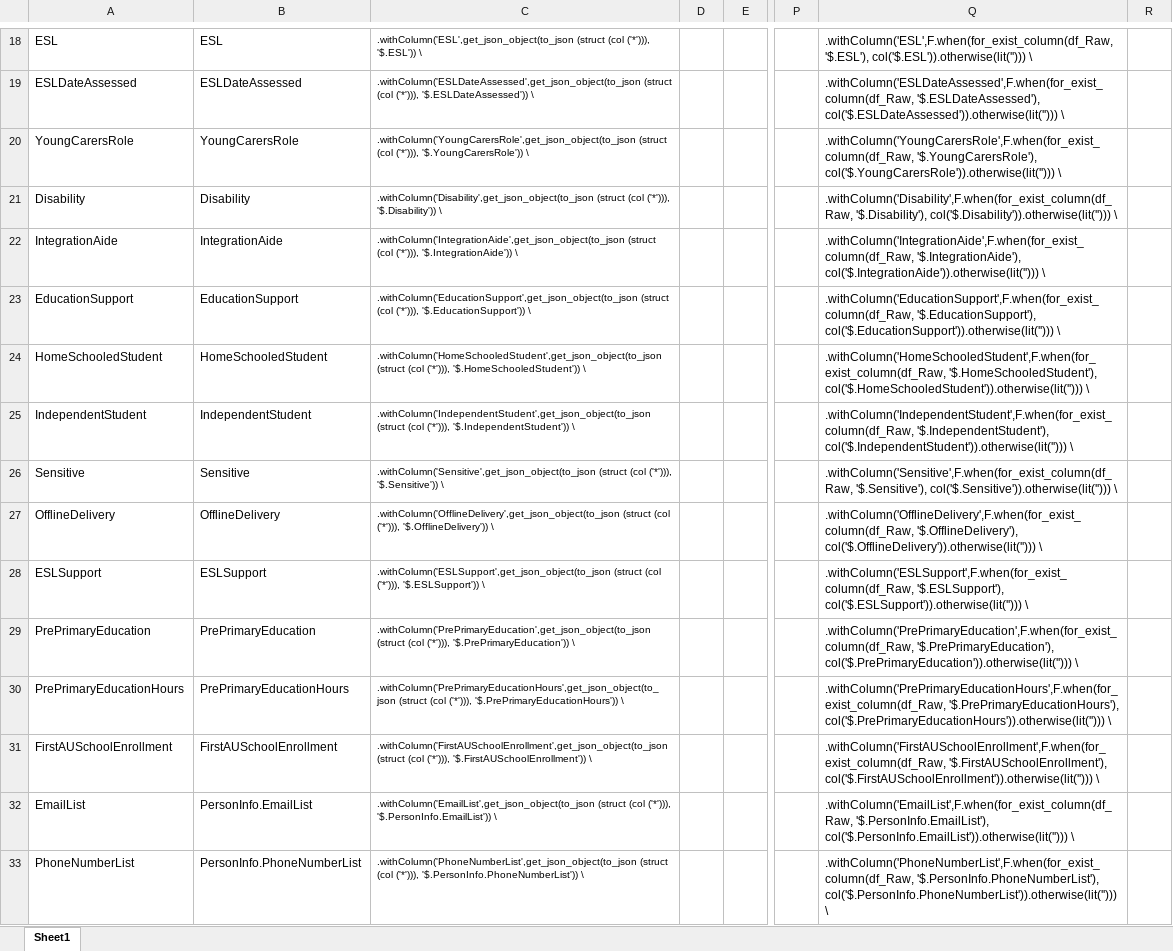
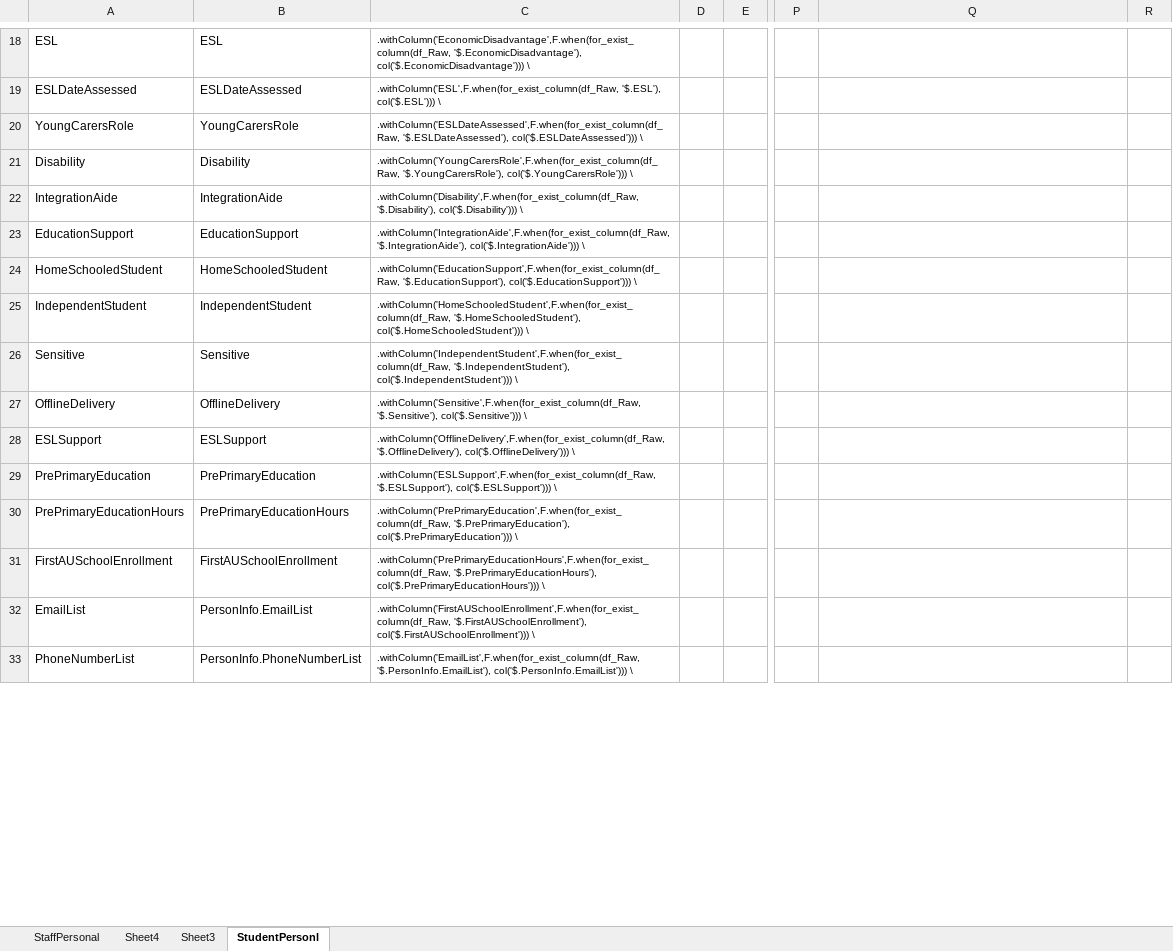
Before and after one commit to jaybee85/OSF-Template, an Excel workbook: utilities/SIfTemplate.xlsx, sheet StudentPersonl, drawn as a sheet; only a part is shown, gaps mark what is left out; values as stored, in another font and other column widths than the file's, no borders; the diff covers the shown part only; the diff names each change by its address in the sheet, - before the commit and + after, or states it on an @@ line.

```diff
--- a/utilities/SIfTemplate.xlsx (sheet StudentPersonl)
+++ b/utilities/SIfTemplate.xlsx (sheet StudentPersonl)
-sheet tab: Sheet1
+sheet tab: StudentPersonl
+sheet tab: StaffPersonal
+sheet tab: Sheet4
+sheet tab: Sheet3
-C18: .withColumn('ESL',get_json_object(to_json (struct (col ('*'))), '$.ESL')) \
+C18: .withColumn('EconomicDisadvantage',F.when(for_exist_column(df_Raw, '$.EconomicDisadvantage'), col('$.EconomicDisadvantage'))) \
-Q18: .withColumn('ESL',F.when(for_exist_column(df_Raw, '$.ESL'), col('$.ESL')).otherwise(lit(''))) \
+Q18: (empty)
-C19: .withColumn('ESLDateAssessed',get_json_object(to_json (struct (col ('*'))), '$.ESLDateAssessed')) \
+C19: .withColumn('ESL',F.when(for_exist_column(df_Raw, '$.ESL'), col('$.ESL'))) \
-Q19: .withColumn('ESLDateAssessed',F.when(for_exist_column(df_Raw, '$.ESLDateAssessed'), col('$.ESLDateAssessed')).otherwise(lit(''))) \
+Q19: (empty)
-C20: .withColumn('YoungCarersRole',get_json_object(to_json (struct (col ('*'))), '$.YoungCarersRole')) \
+C20: .withColumn('ESLDateAssessed',F.when(for_exist_column(df_Raw, '$.ESLDateAssessed'), col('$.ESLDateAssessed'))) \
-Q20: .withColumn('YoungCarersRole',F.when(for_exist_column(df_Raw, '$.YoungCarersRole'), col('$.YoungCarersRole')).otherwise(lit(''))) \
+Q20: (empty)
-C21: .withColumn('Disability',get_json_object(to_json (struct (col ('*'))), '$.Disability')) \
+C21: .withColumn('YoungCarersRole',F.when(for_exist_column(df_Raw, '$.YoungCarersRole'), col('$.YoungCarersRole'))) \
-Q21: .withColumn('Disability',F.when(for_exist_column(df_Raw, '$.Disability'), col('$.Disability')).otherwise(lit(''))) \
+Q21: (empty)
-C22: .withColumn('IntegrationAide',get_json_object(to_json (struct (col ('*'))), '$.IntegrationAide')) \
+C22: .withColumn('Disability',F.when(for_exist_column(df_Raw, '$.Disability'), col('$.Disability'))) \
-Q22: .withColumn('IntegrationAide',F.when(for_exist_column(df_Raw, '$.IntegrationAide'), col('$.IntegrationAide')).otherwise(lit(''))) \
+Q22: (empty)
-C23: .withColumn('EducationSupport',get_json_object(to_json (struct (col ('*'))), '$.EducationSupport')) \
+C23: .withColumn('IntegrationAide',F.when(for_exist_column(df_Raw, '$.IntegrationAide'), col('$.IntegrationAide'))) \
-Q23: .withColumn('EducationSupport',F.when(for_exist_column(df_Raw, '$.EducationSupport'), col('$.EducationSupport')).otherwise(lit(''))) \
+Q23: (empty)
-C24: .withColumn('HomeSchooledStudent',get_json_object(to_json (struct (col ('*'))), '$.HomeSchooledStudent')) \
+C24: .withColumn('EducationSupport',F.when(for_exist_column(df_Raw, '$.EducationSupport'), col('$.EducationSupport'))) \
-Q24: .withColumn('HomeSchooledStudent',F.when(for_exist_column(df_Raw, '$.HomeSchooledStudent'), col('$.HomeSchooledStudent')).otherwise(lit(''))) \
+Q24: (empty)
-C25: .withColumn('IndependentStudent',get_json_object(to_json (struct (col ('*'))), '$.IndependentStudent')) \
+C25: .withColumn('HomeSchooledStudent',F.when(for_exist_column(df_Raw, '$.HomeSchooledStudent'), col('$.HomeSchooledStudent'))) \
-Q25: .withColumn('IndependentStudent',F.when(for_exist_column(df_Raw, '$.IndependentStudent'), col('$.IndependentStudent')).otherwise(lit(''))) \
+Q25: (empty)
-C26: .withColumn('Sensitive',get_json_object(to_json (struct (col ('*'))), '$.Sensitive')) \
+C26: .withColumn('IndependentStudent',F.when(for_exist_column(df_Raw, '$.IndependentStudent'), col('$.IndependentStudent'))) \
-Q26: .withColumn('Sensitive',F.when(for_exist_column(df_Raw, '$.Sensitive'), col('$.Sensitive')).otherwise(lit(''))) \
+Q26: (empty)
-C27: .withColumn('OfflineDelivery',get_json_object(to_json (struct (col ('*'))), '$.OfflineDelivery')) \
+C27: .withColumn('Sensitive',F.when(for_exist_column(df_Raw, '$.Sensitive'), col('$.Sensitive'))) \
-Q27: .withColumn('OfflineDelivery',F.when(for_exist_column(df_Raw, '$.OfflineDelivery'), col('$.OfflineDelivery')).otherwise(lit(''))) \
+Q27: (empty)
-C28: .withColumn('ESLSupport',get_json_object(to_json (struct (col ('*'))), '$.ESLSupport')) \
+C28: .withColumn('OfflineDelivery',F.when(for_exist_column(df_Raw, '$.OfflineDelivery'), col('$.OfflineDelivery'))) \
-Q28: .withColumn('ESLSupport',F.when(for_exist_column(df_Raw, '$.ESLSupport'), col('$.ESLSupport')).otherwise(lit(''))) \
+Q28: (empty)
-C29: .withColumn('PrePrimaryEducation',get_json_object(to_json (struct (col ('*'))), '$.PrePrimaryEducation')) \
+C29: .withColumn('ESLSupport',F.when(for_exist_column(df_Raw, '$.ESLSupport'), col('$.ESLSupport'))) \
-Q29: .withColumn('PrePrimaryEducation',F.when(for_exist_column(df_Raw, '$.PrePrimaryEducation'), col('$.PrePrimaryEducation')).otherwise(lit(''))) \
+Q29: (empty)
-C30: .withColumn('PrePrimaryEducationHours',get_json_object(to_json (struct (col ('*'))), '$.PrePrimaryEducationHours')) \
+C30: .withColumn('PrePrimaryEducation',F.when(for_exist_column(df_Raw, '$.PrePrimaryEducation'), col('$.PrePrimaryEducation'))) \
-Q30: .withColumn('PrePrimaryEducationHours',F.when(for_exist_column(df_Raw, '$.PrePrimaryEducationHours'), col('$.PrePrimaryEducationHours')).otherwise(lit(''))) \
+Q30: (empty)
-C31: .withColumn('FirstAUSchoolEnrollment',get_json_object(to_json (struct (col ('*'))), '$.FirstAUSchoolEnrollment')) \
+C31: .withColumn('PrePrimaryEducationHours',F.when(for_exist_column(df_Raw, '$.PrePrimaryEducationHours'), col('$.PrePrimaryEducationHours'))) \
-Q31: .withColumn('FirstAUSchoolEnrollment',F.when(for_exist_column(df_Raw, '$.FirstAUSchoolEnrollment'), col('$.FirstAUSchoolEnrollment')).otherwise(lit(''))) \
+Q31: (empty)
-C32: .withColumn('EmailList',get_json_object(to_json (struct (col ('*'))), '$.PersonInfo.EmailList')) \
+C32: .withColumn('FirstAUSchoolEnrollment',F.when(for_exist_column(df_Raw, '$.FirstAUSchoolEnrollment'), col('$.FirstAUSchoolEnrollment'))) \
-Q32: .withColumn('EmailList',F.when(for_exist_column(df_Raw, '$.PersonInfo.EmailList'), col('$.PersonInfo.EmailList')).otherwise(lit(''))) \
+Q32: (empty)
-C33: .withColumn('PhoneNumberList',get_json_object(to_json (struct (col ('*'))), '$.PersonInfo.PhoneNumberList')) \
+C33: .withColumn('EmailList',F.when(for_exist_column(df_Raw, '$.PersonInfo.EmailList'), col('$.PersonInfo.EmailList'))) \
-Q33: .withColumn('PhoneNumberList',F.when(for_exist_column(df_Raw, '$.PersonInfo.PhoneNumberList'), col('$.PersonInfo.PhoneNumberList')).otherwise(lit(''))) \
+Q33: (empty)
```
Also changed, not shown: 99 edited cells elsewhere in this sheet, 12 other files.
